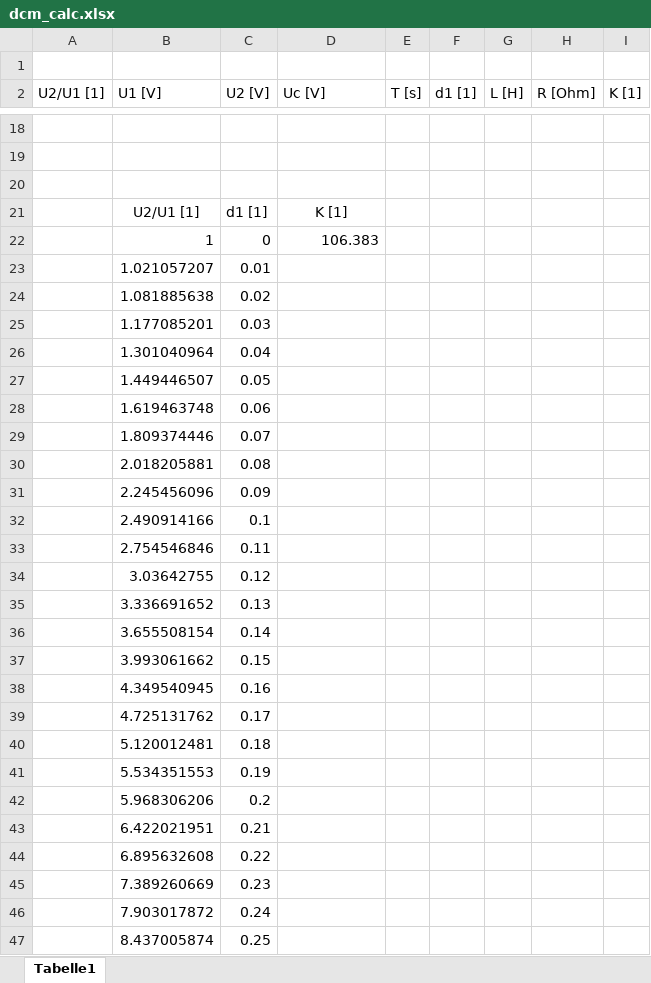
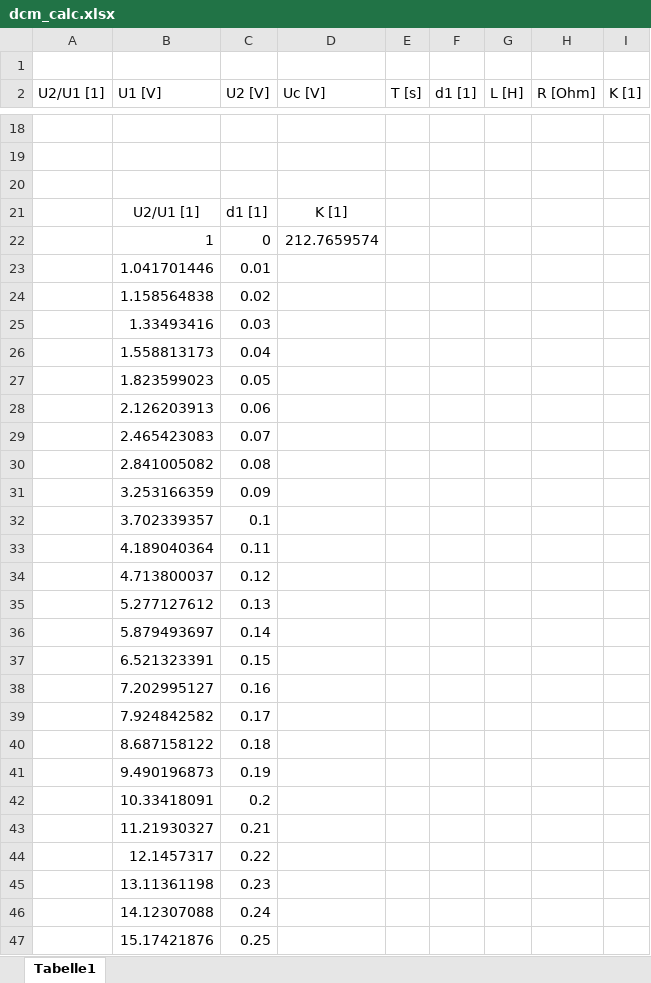
Before and after one commit to Daniel-Stevic/master_public, an Excel workbook: Simulations_and_Calc/BC_Type3/LTSpice/dcm_calc.xlsx, sheet Tabelle1, drawn as a sheet; only a part is shown, gaps mark what is left out; values as stored, in another font and other column widths than the file's, no borders; charts and pictures not drawn; the diff covers the shown part only; the diff names each change by its address in the sheet, - before the commit and + after, or states it on an @@ line.

```diff
--- a/Simulations_and_Calc/BC_Type3/LTSpice/dcm_calc.xlsx (sheet Tabelle1)
+++ b/Simulations_and_Calc/BC_Type3/LTSpice/dcm_calc.xlsx (sheet Tabelle1)
-D22 (Uc [V]): 106.383
+D22 (Uc [V]): 212.7659574
-B23 (U1 [V]): 1.021057207
+B23 (U1 [V]): 1.041701446
-B24 (U1 [V]): 1.081885638
+B24 (U1 [V]): 1.158564838
-B25 (U1 [V]): 1.177085201
+B25 (U1 [V]): 1.33493416
-B26 (U1 [V]): 1.301040964
+B26 (U1 [V]): 1.558813173
-B27 (U1 [V]): 1.449446507
+B27 (U1 [V]): 1.823599023
-B28 (U1 [V]): 1.619463748
+B28 (U1 [V]): 2.126203913
-B29 (U1 [V]): 1.809374446
+B29 (U1 [V]): 2.465423083
-B30 (U1 [V]): 2.018205881
+B30 (U1 [V]): 2.841005082
-B31 (U1 [V]): 2.245456096
+B31 (U1 [V]): 3.253166359
-B32 (U1 [V]): 2.490914166
+B32 (U1 [V]): 3.702339357
-B33 (U1 [V]): 2.754546846
+B33 (U1 [V]): 4.189040364
-B34 (U1 [V]): 3.03642755
+B34 (U1 [V]): 4.713800037
-B35 (U1 [V]): 3.336691652
+B35 (U1 [V]): 5.277127612
-B36 (U1 [V]): 3.655508154
+B36 (U1 [V]): 5.879493697
-B37 (U1 [V]): 3.993061662
+B37 (U1 [V]): 6.521323391
-B38 (U1 [V]): 4.349540945
+B38 (U1 [V]): 7.202995127
-B39 (U1 [V]): 4.725131762
+B39 (U1 [V]): 7.924842582
-B40 (U1 [V]): 5.120012481
+B40 (U1 [V]): 8.687158122
-B41 (U1 [V]): 5.534351553
+B41 (U1 [V]): 9.490196873
-B42 (U1 [V]): 5.968306206
+B42 (U1 [V]): 10.33418091
-B43 (U1 [V]): 6.422021951
+B43 (U1 [V]): 11.21930327
-B44 (U1 [V]): 6.895632608
+B44 (U1 [V]): 12.1457317
-B45 (U1 [V]): 7.389260669
+B45 (U1 [V]): 13.11361198
-B46 (U1 [V]): 7.903017872
+B46 (U1 [V]): 14.12307088
-B47 (U1 [V]): 8.437005874
+B47 (U1 [V]): 15.17421876
```
Also changed, not shown: 9 added rows, 9 removed rows and 22 edited cells elsewhere in this sheet, charts or pictures, Measurements/Efficiency_DutyCycleVariation_Measurements/Type3/Type3_wirkungsgrad.xlsx, Measurements/Efficiency_DutyCycleVariation_Measurements/Type4/Type4_wirkungsgrad.xlsx, 45 other files.
